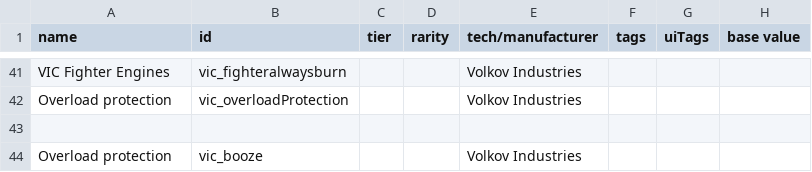
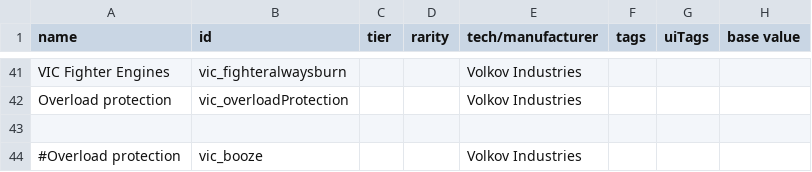
Before and after one commit to AstaratStarsector/VIC, a CSV file: data/hullmods/hull_mods.csv, drawn as a sheet; only a part is shown, gaps mark what is left out; the diff names each change by its address in the sheet, - before the commit and + after, or states it on an @@ line.

```diff
--- a/data/hullmods/hull_mods.csv
+++ b/data/hullmods/hull_mods.csv
-A44 (name): Overload protection
+A44 (name): #Overload protection
```
Also changed, not shown: data/campaign/commodities.csv, 7 other files.
